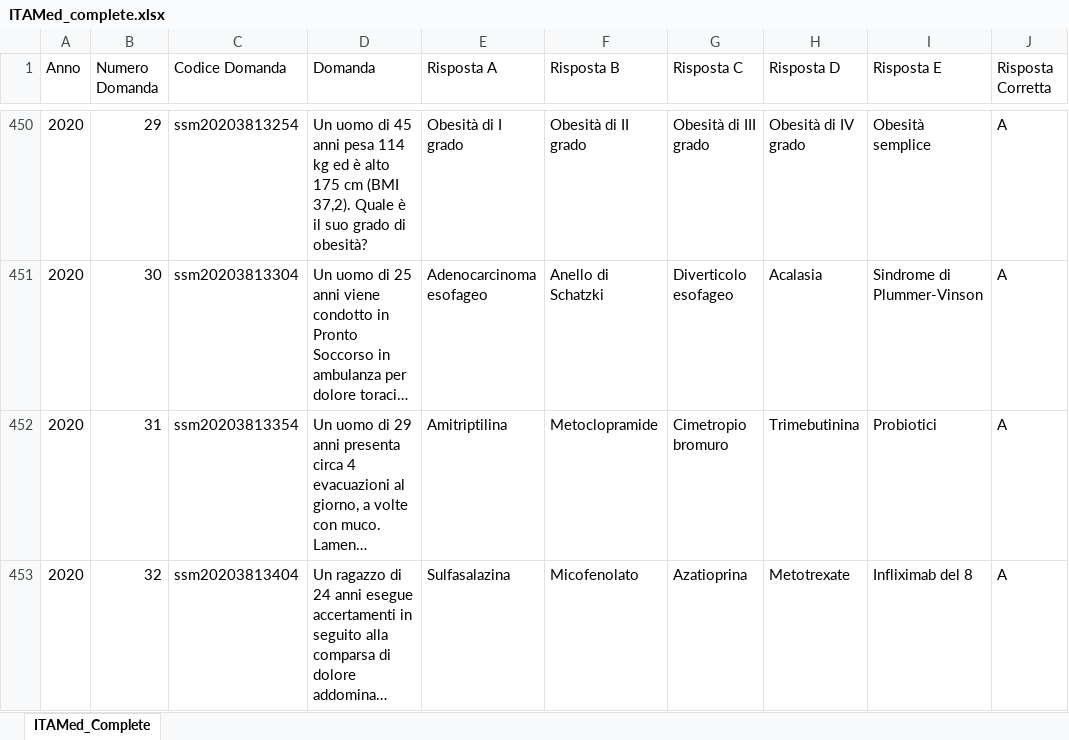
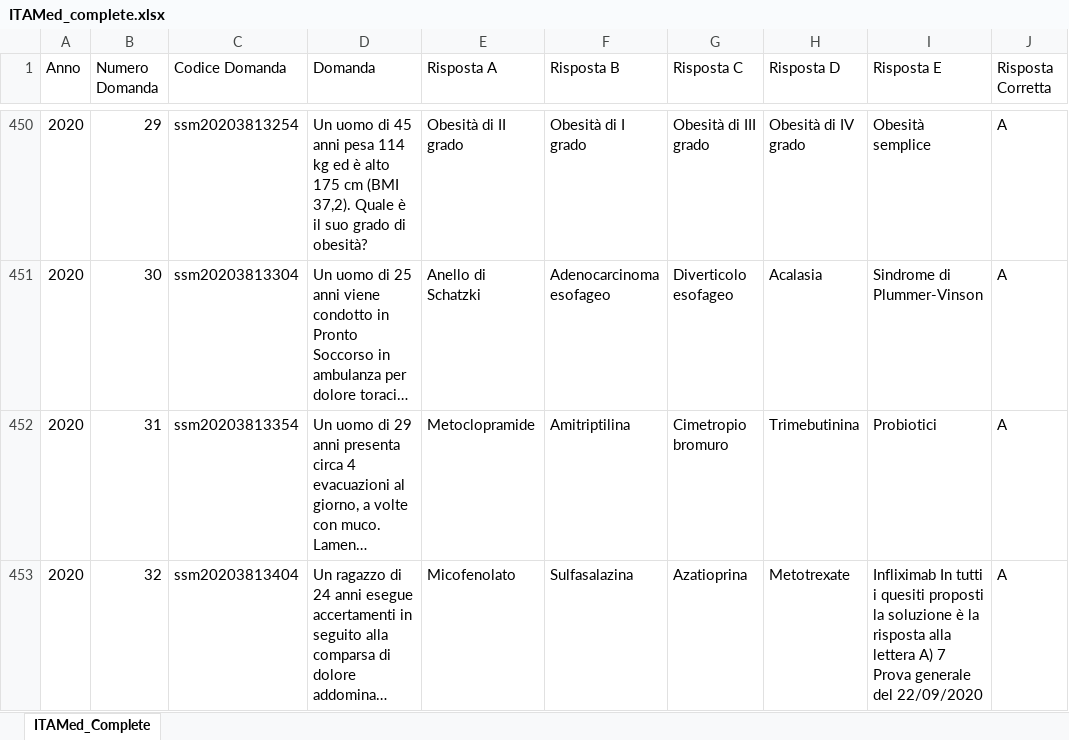
Before and after one commit to LM-Healthcare/ITAMed, an Excel workbook: Dataset/IT/xlsx/ITAMed_complete.xlsx, sheet ITAMed_Complete, drawn as a sheet; only a part is shown, gaps mark what is left out; long unchanged cells end in …; values as stored, in another font and other column widths than the file's, no borders; the diff covers the shown part only; the diff names each change by its address in the sheet, - before the commit and + after, or states it on an @@ line.

```diff
--- a/Dataset/IT/xlsx/ITAMed_complete.xlsx (sheet ITAMed_Complete)
+++ b/Dataset/IT/xlsx/ITAMed_complete.xlsx (sheet ITAMed_Complete)
-E450 (Risposta A): Obesità di I grado
+E450 (Risposta A): Obesità di II grado
-F450 (Risposta B): Obesità di II grado
+F450 (Risposta B): Obesità di I grado
-E451 (Risposta A): Adenocarcinoma esofageo
+E451 (Risposta A): Anello di Schatzki
-F451 (Risposta B): Anello di Schatzki
+F451 (Risposta B): Adenocarcinoma esofageo
-E452 (Risposta A): Amitriptilina
+E452 (Risposta A): Metoclopramide
-F452 (Risposta B): Metoclopramide
+F452 (Risposta B): Amitriptilina
-E453 (Risposta A): Sulfasalazina
+E453 (Risposta A): Micofenolato
-F453 (Risposta B): Micofenolato
+F453 (Risposta B): Sulfasalazina
-I453 (Risposta E): Infliximab del 8
+I453 (Risposta E): Infliximab In tutti i quesiti proposti la soluzione è la risposta alla lettera A) 7 Prova generale del 22/09/2020
```
Also changed, not shown: 777 edited cells elsewhere in this sheet, Dataset/IT/xlsx/ITAMed_2017.xlsx, Dataset/IT/xlsx/ITAMed_2018.xlsx, 16 other files.
